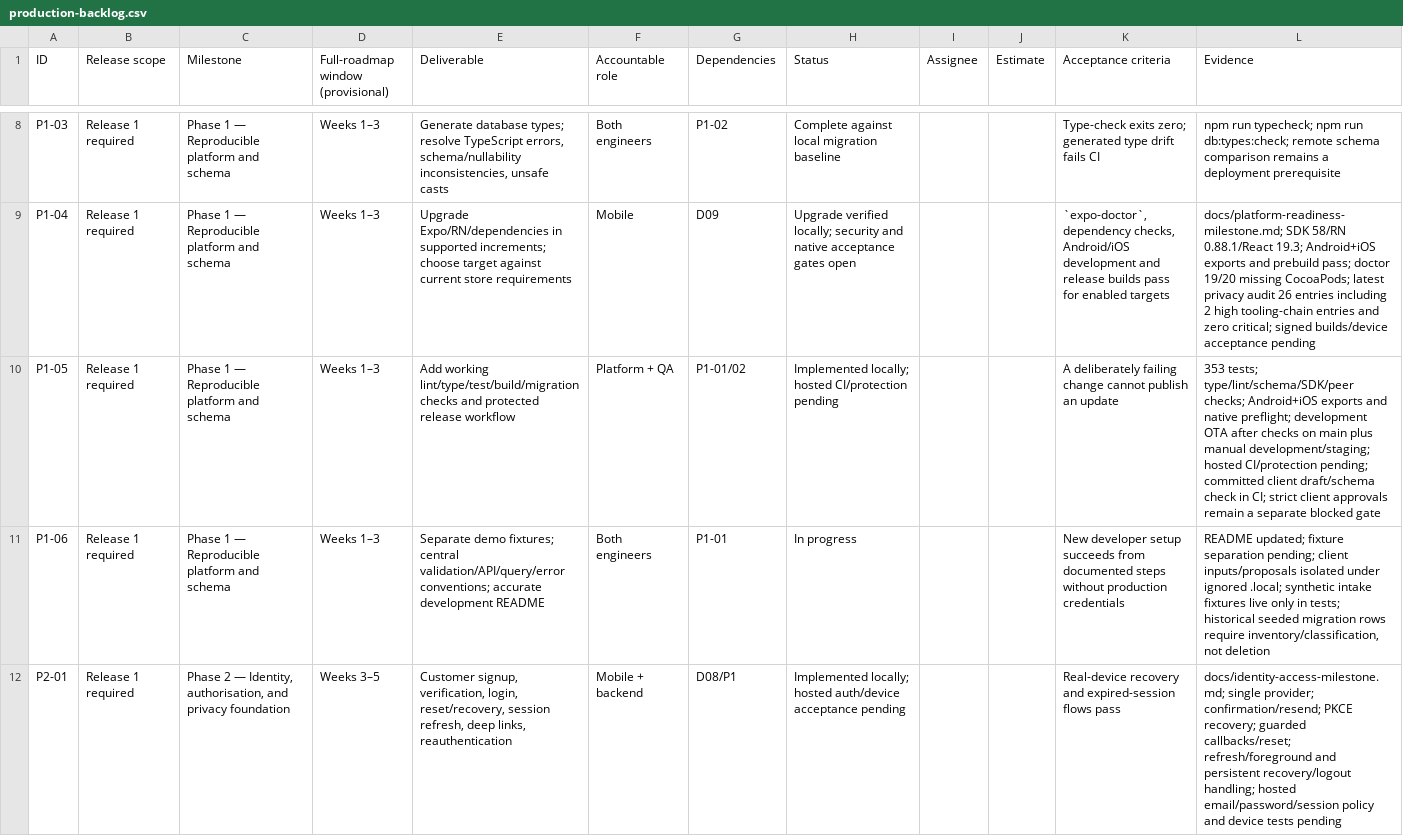
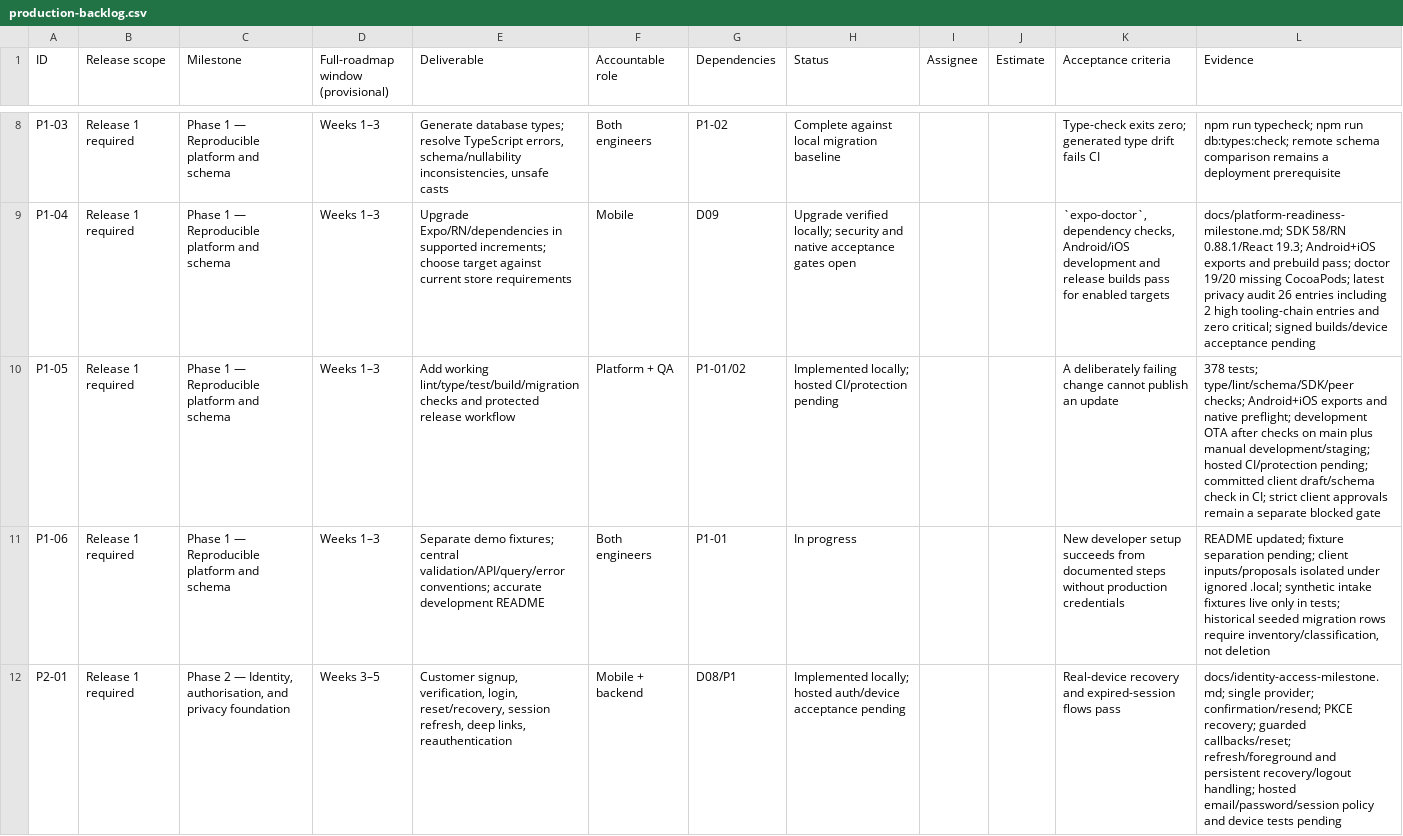
Before and after one commit to PurpleCre/pogos-loyalty, a CSV file: docs/production-backlog.csv, drawn as a sheet; only a part is shown, gaps mark what is left out; the diff covers the shown part only; the diff names each change by its address in the sheet, - before the commit and + after, or states it on an @@ line.

Commit message:
Add privacy policy fixture and comprehensive tests for privacy erasure functionality
- Introduced a new helper function `installPrivacyPolicy` to set up a disposable privacy policy in the test database.
- Created a new test suite `privacy-erasure.test.mjs` to validate the privacy erasure process, including various scenarios such as policy validation, application operations, and edge cases.
- Implemented tests to ensure proper handling of privacy requests, including minimization, approval, and retention policies.
- Added assertions to verify that unauthorized roles cannot access sensitive operations and that the system behaves correctly under various conditions, including policy changes and user deletions.

```diff
--- a/docs/production-backlog.csv
+++ b/docs/production-backlog.csv
-L10 (Evidence): 353 tests; type/lint/schema/SDK/peer…
+L10 (Evidence): 378 tests; type/lint/schema/SDK/peer…
```
Also changed, not shown: 2 edited cells elsewhere in this file, 16 other files.
